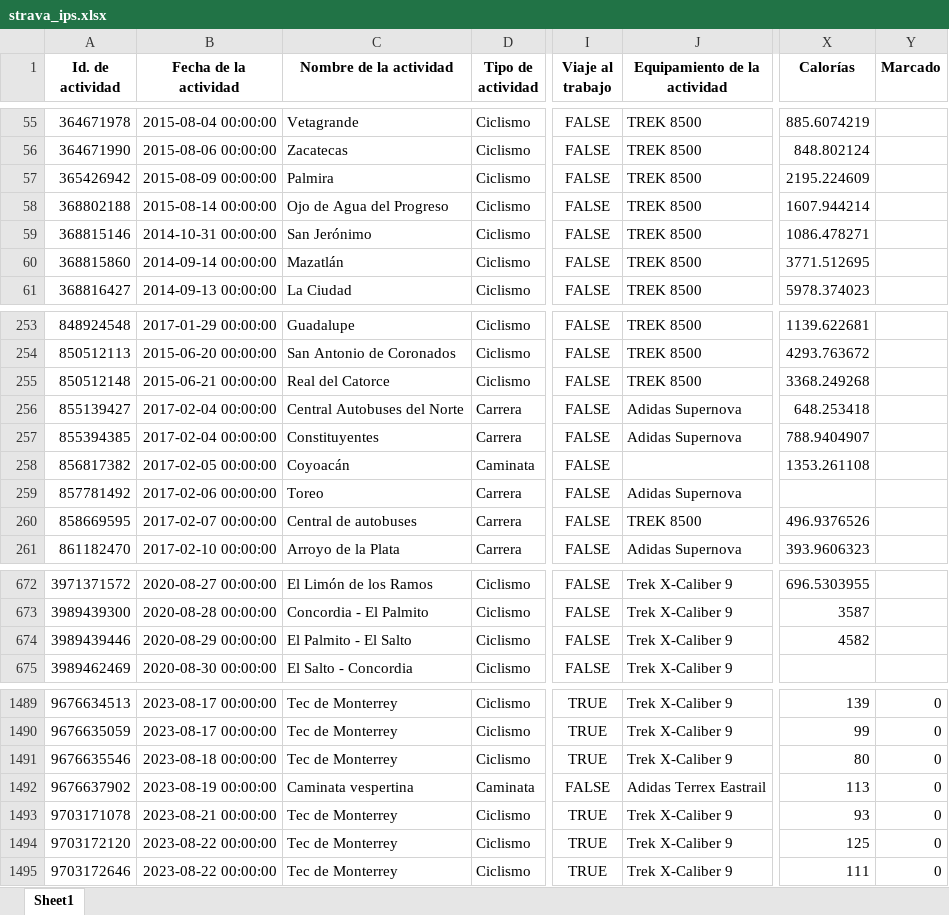
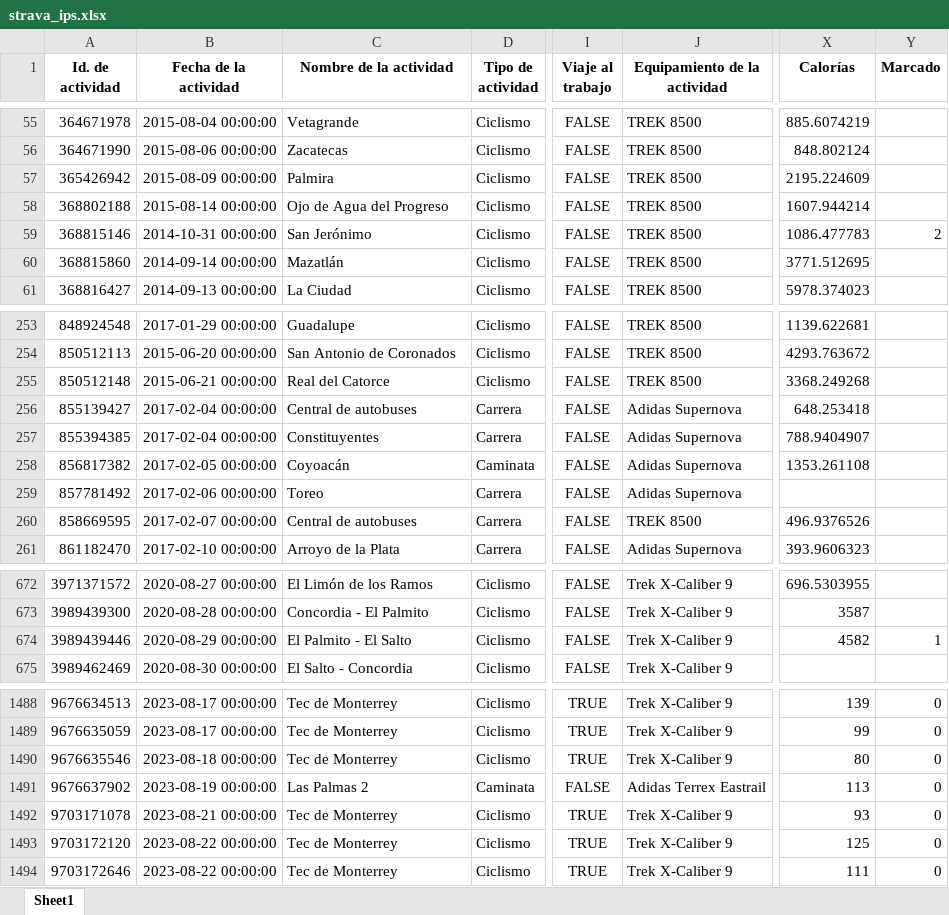
Before and after one commit to ivanps/Dashboard-Strava, an Excel workbook: data/strava_ips.xlsx, sheet Sheet1, drawn as a sheet; only a part is shown, gaps mark what is left out; values as stored, in another font and other column widths than the file's, no borders; addresses are those after the commit; the diff covers the shown part only; the diff names each change by its address in the sheet, - before the commit and + after, or states it on an @@ line.

```diff
--- a/data/strava_ips.xlsx (sheet Sheet1)
+++ b/data/strava_ips.xlsx (sheet Sheet1)
-X59 (Calorías): 1086.478271
+X59 (Calorías): 1086.477783
-Y59 (Marcado): (empty)
+Y59 (Marcado): 2
-C256 (Nombre de la actividad): Central Autobuses del Norte
+C256 (Nombre de la actividad): Central de autobuses
-J258 (Equipamiento de la actividad): (empty)
+J258 (Equipamiento de la actividad): Adidas Supernova
-Y674 (Marcado): (empty)
+Y674 (Marcado): 1
-C1491 (Nombre de la actividad): Caminata vespertina
+C1491 (Nombre de la actividad): Las Palmas 2
```
Also changed, not shown: 19 added rows, 1 removed row and 16 edited cells elsewhere in this sheet, 1 other file.
